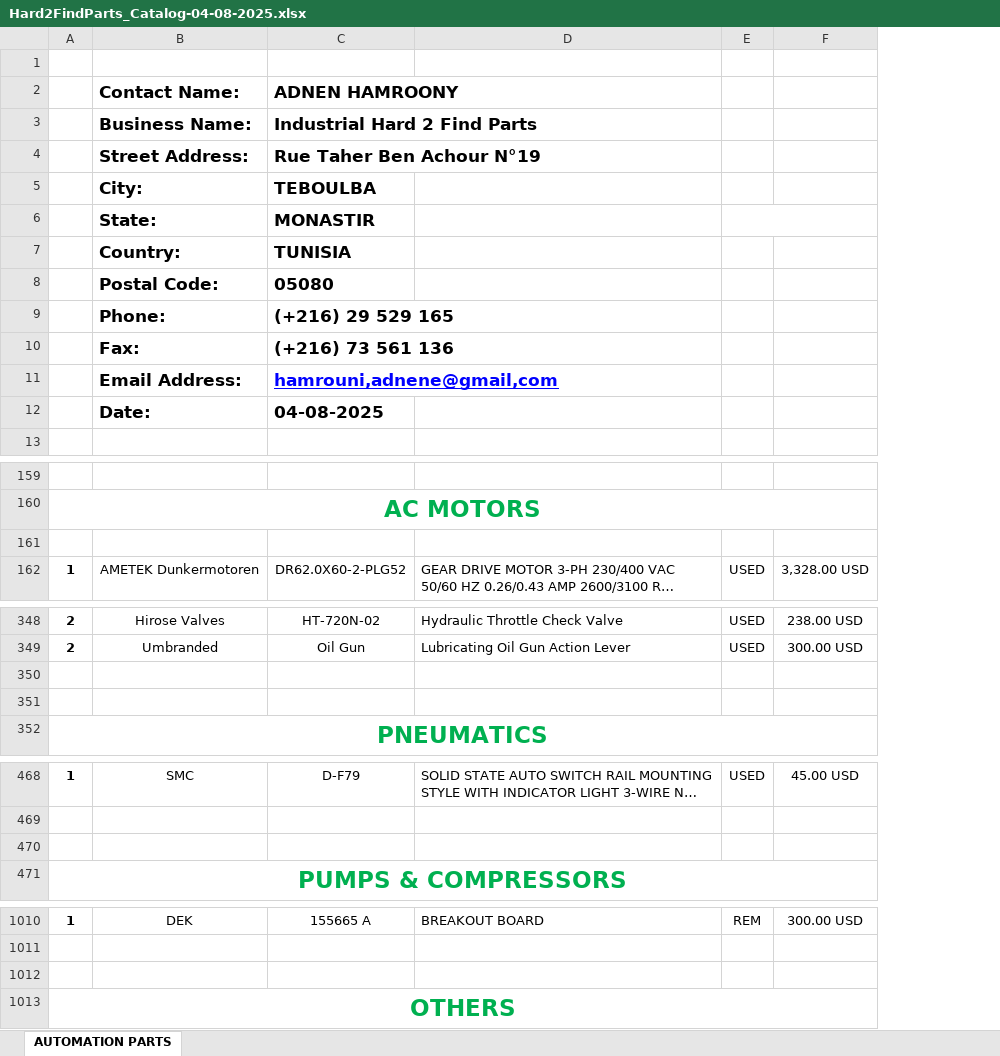
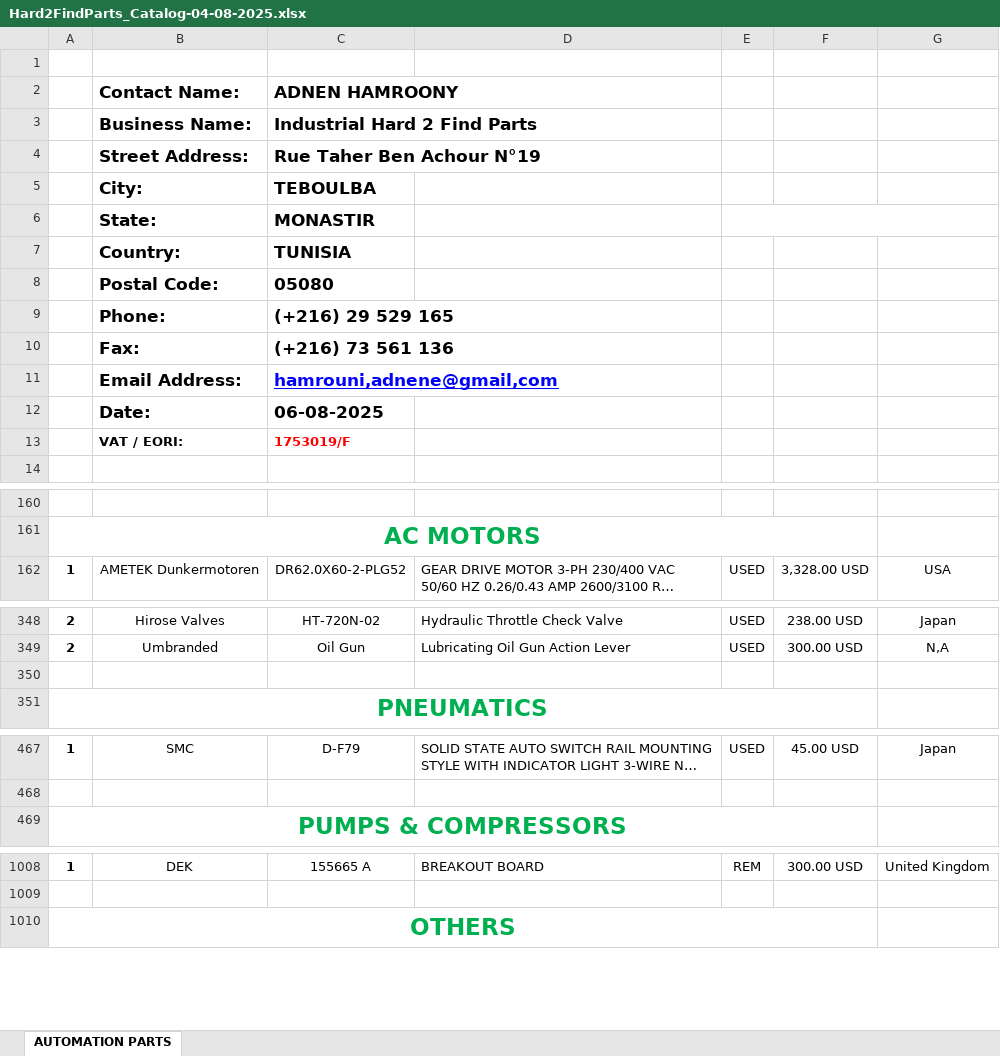
Before and after one commit to Hamrounix/hard2findparts, an Excel workbook: Hard2FindParts_Catalog-04-08-2025.xlsx, sheet AUTOMATION PARTS, drawn as a sheet; only a part is shown, gaps mark what is left out; long unchanged cells end in …; values as stored, in another font and other column widths than the file's, no borders; charts and pictures not drawn; removed rows and columns are numbered as before the commit, all else as after; the diff names each change by its address in the sheet, - before the commit and + after, or states it on an @@ line.

Commit message:
9th commit

```diff
--- a/Hard2FindParts_Catalog-04-08-2025.xlsx (sheet AUTOMATION PARTS)
+++ b/Hard2FindParts_Catalog-04-08-2025.xlsx (sheet AUTOMATION PARTS)
+column G, row 162: USA; rows 348-349: Japan | N,A; row 467: Japan; row 1008: United Kingdom
-C12: 04-08-2025
+C12: 06-08-2025
+row 13:  | VAT / EORI: | 1753019/F
-row 161: (empty)
-row 350: (empty)
-row 470: (empty)
-row 1012: (empty)
```
Also changed, not shown: charts or pictures.
